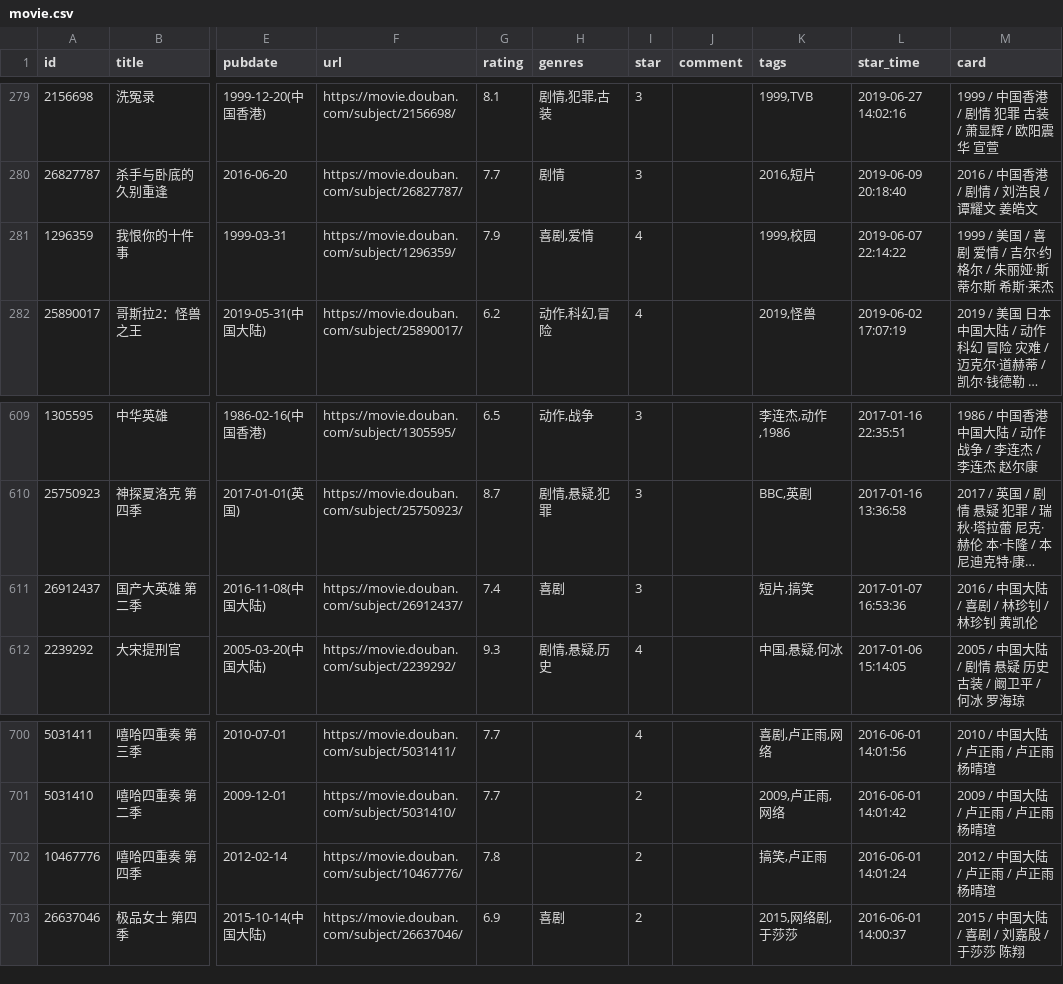
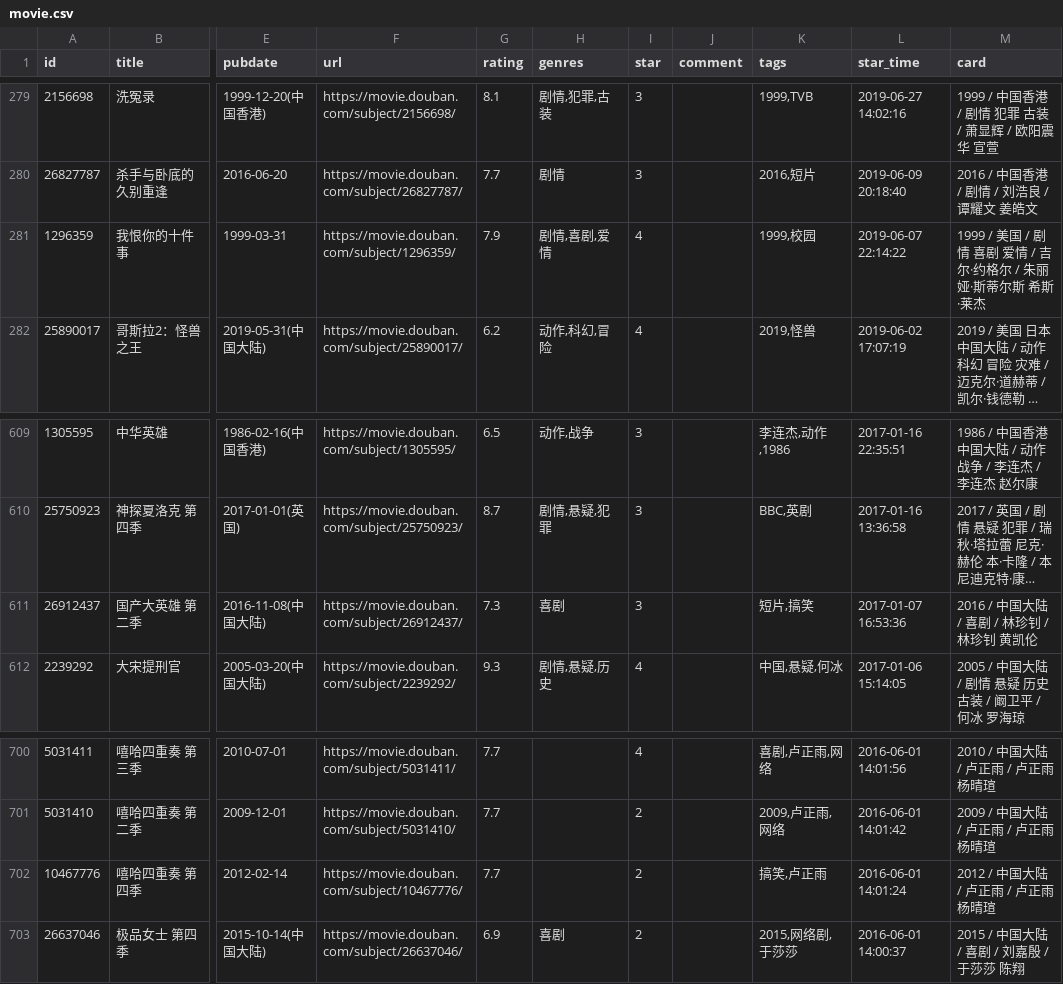
Before and after one commit to eliguoguo/elizen-blog, a CSV file: data/douban/movie.csv, drawn as a sheet; only a part is shown, gaps mark what is left out; long unchanged cells end in …; the diff names each change by its address in the sheet, - before the commit and + after, or states it on an @@ line.

Commit message:
chore: update douban data

```diff
--- a/data/douban/movie.csv
+++ b/data/douban/movie.csv
-H281 (genres): 喜剧,爱情
+H281 (genres): 剧情,喜剧,爱情
-M281 (card): 1999 / 美国 / 喜剧 爱情 / 吉尔·约格尔 / 朱丽娅·斯蒂尔斯 希斯·莱杰
+M281 (card): 1999 / 美国 / 剧情 喜剧 爱情 / 吉尔·约格尔 / 朱丽娅·斯蒂尔斯 希斯·莱杰
-G611 (rating): 7.4
+G611 (rating): 7.3
-G702 (rating): 7.8
+G702 (rating): 7.7
```
Also changed, not shown: data/douban/book.csv.
